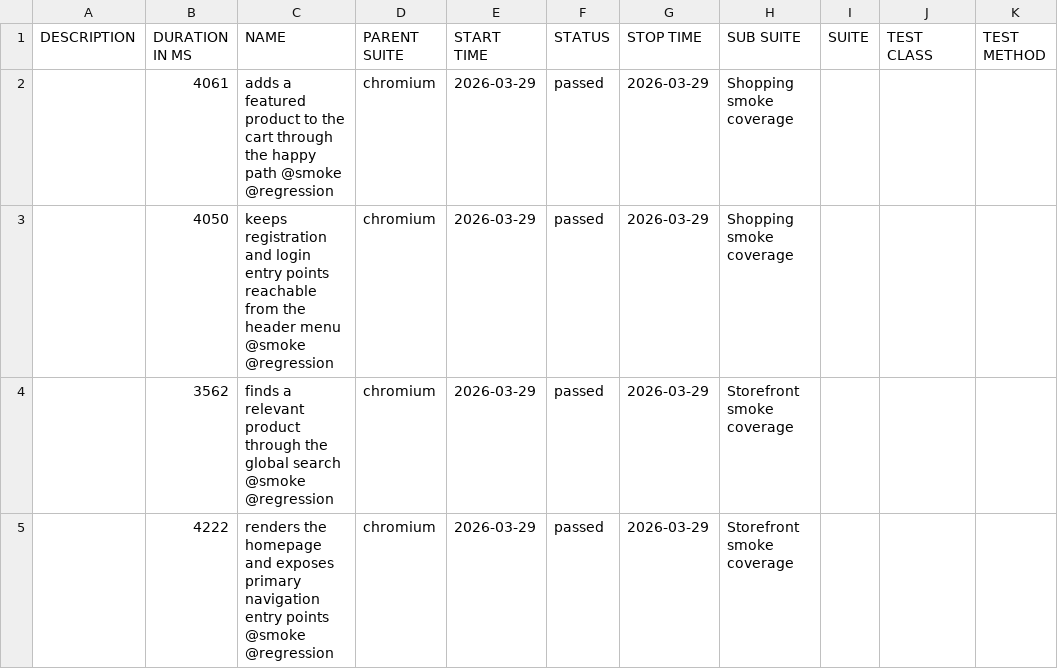
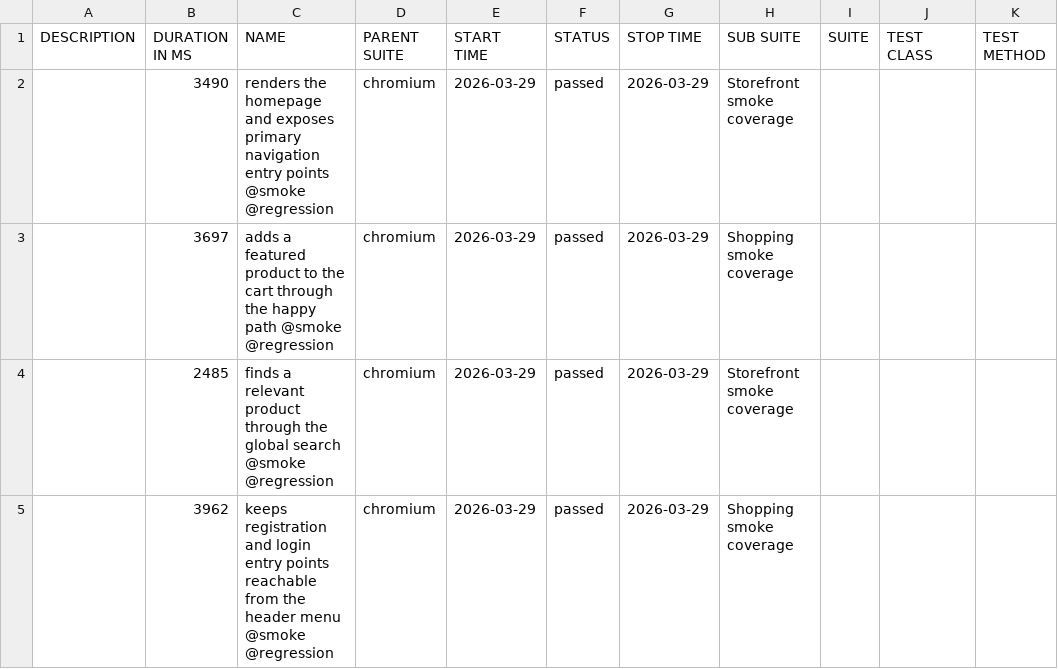
Before and after one commit to melv-narrow/tutorialsninja-playwright, a CSV file: data/suites.csv, drawn as a sheet.

```diff
--- a/data/suites.csv
+++ b/data/suites.csv
@@ -1,5 +1,5 @@
 "DESCRIPTION","DURATION IN MS","NAME","PARENT SUITE","START TIME","STATUS","STOP TIME","SUB SUITE","SUITE","TEST CLASS","TEST METHOD"
-"","4061","adds a featured product to the cart through the happy path @smoke @regression","chromium","2026-03-29","passed","2026-03-29","Shopping smoke coverage","","",""
-"","4050","keeps registration and login entry points reachable from the header menu @smoke @regression","chromium","2026-03-29","passed","2026-03-29","Shopping smoke coverage","","",""
-"","3562","finds a relevant product through the global search @smoke @regression","chromium","2026-03-29","passed","2026-03-29","Storefront smoke coverage","","",""
-"","4222","renders the homepage and exposes primary navigation entry points @smoke @regression","chromium","2026-03-29","passed","2026-03-29","Storefront smoke coverage","","",""
+"","3490","renders the homepage and exposes primary navigation entry points @smoke @regression","chromium","2026-03-29","passed","2026-03-29","Storefront smoke coverage","","",""
+"","3697","adds a featured product to the cart through the happy path @smoke @regression","chromium","2026-03-29","passed","2026-03-29","Shopping smoke coverage","","",""
+"","2485","finds a relevant product through the global search @smoke @regression","chromium","2026-03-29","passed","2026-03-29","Storefront smoke coverage","","",""
+"","3962","keeps registration and login entry points reachable from the header menu @smoke @regression","chromium","2026-03-29","passed","2026-03-29","Shopping smoke coverage","","",""
```
Also changed, not shown: data/behaviors.csv, 28 other files.
